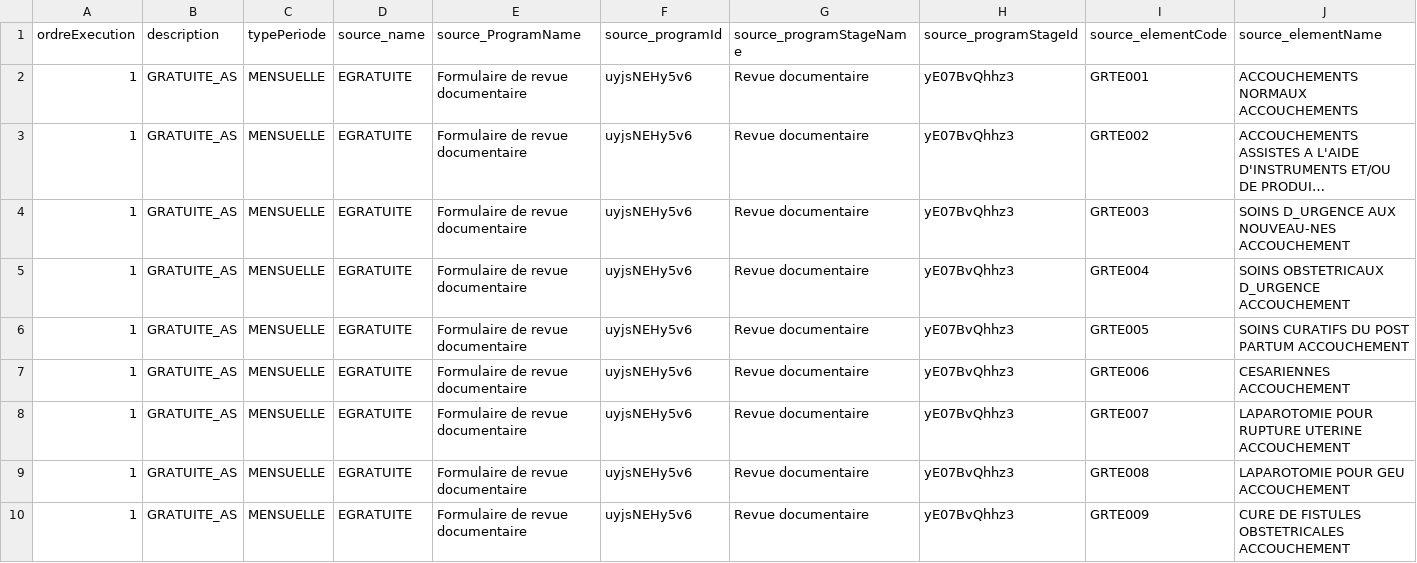
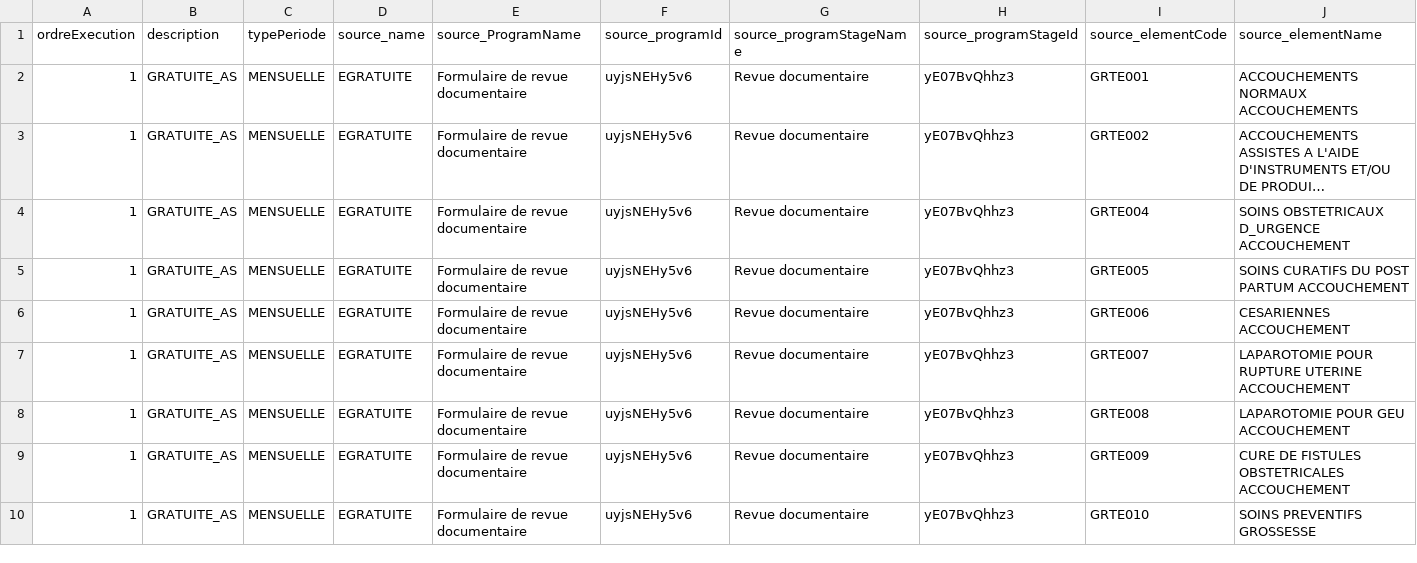
Before and after one commit to cyrillekouassi/ZatoFile, a CSV file: GRATUITE_AS_tracker.csv, drawn as a sheet; only a part is shown; the shorter side is filled out with more unchanged rows; long unchanged cells end in …; rows hold the shown columns only; the diff names each change by its address in the sheet, - before the commit and + after, or states it on an @@ line.

Commit message:
Add files via upload

```diff
--- a/GRATUITE_AS_tracker.csv
+++ b/GRATUITE_AS_tracker.csv
-row 4: 1 | GRATUITE_AS | MENSUELLE | EGRATUITE | Formulaire de revue documentaire | uyjsNEHy5v6 | Revue documentaire | yE07BvQhhz3 | GRTE003 | SOINS D_URGENCE AUX NOUVEAU-NES ACCOUCHEMENT
```
